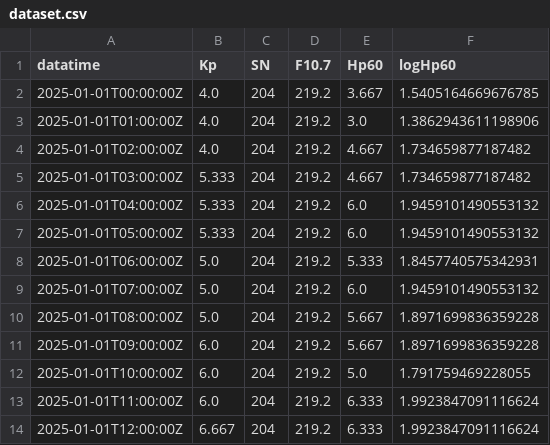
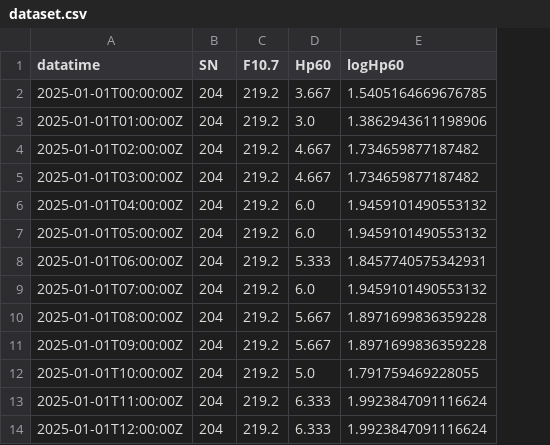
Before and after one commit to whaly-w/spacesci, a CSV file: datasets_test/dataset.csv, drawn as a sheet; only a part is shown; the diff names each change by its address in the sheet, - before the commit and + after, or states it on an @@ line.

```diff
--- a/datasets_test/dataset.csv
+++ b/datasets_test/dataset.csv
-column B (Kp), rows 2-14: 4.0 | 4.0 | 4.0 | 5.333 | 5.333 | 5.333 | 5.0 | 5.0 | 5.0 | 6.0 | 6.0 | 6.0 | 6.667
```
Also changed, not shown: 49 other files.
